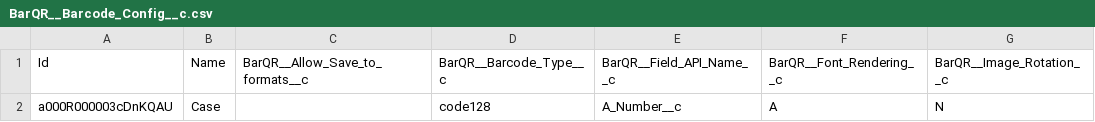
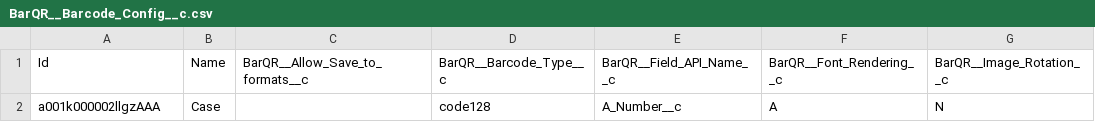
Before and after one commit to davidlarrimore/eWRTS, a CSV file: data/BarQR__Barcode_Config__c.csv, drawn as a sheet; only a part is shown; the diff names each change by its address in the sheet, - before the commit and + after, or states it on an @@ line.

```diff
--- a/data/BarQR__Barcode_Config__c.csv
+++ b/data/BarQR__Barcode_Config__c.csv
-A2 (Id): a000R000003cDnKQAU
+A2 (Id): a001k000002llgzAAA
```
Also changed, not shown: data/Account.csv, data/Contact.csv, 17 other files.
